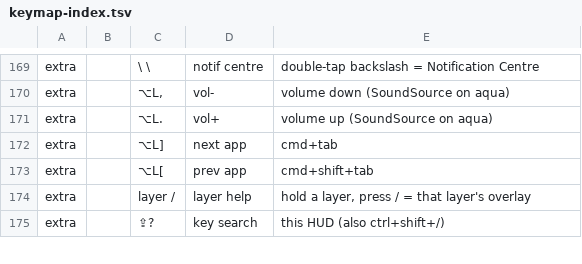
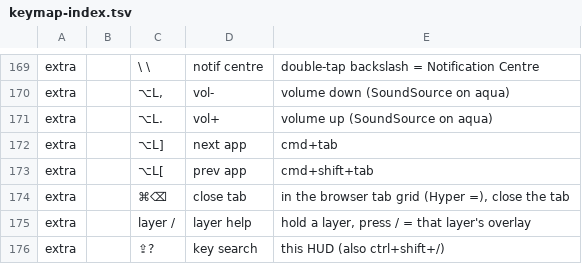
Before and after one commit to azaidrahman/zaid-sani-dotfiles, a TSV file: dot_config/private_karabiner/data/keymap-index.tsv, drawn as a sheet; only a part is shown, gaps mark what is left out.

```diff
--- a/dot_config/private_karabiner/data/keymap-index.tsv
+++ b/dot_config/private_karabiner/data/keymap-index.tsv
@@ -173,2 +173,3 @@ extra		⌥L]	next app	cmd+tab
 extra		⌥L[	prev app	cmd+shift+tab
+extra		⌘⌫	close tab	in the browser tab grid (Hyper =), close the tab
 extra		layer /	layer help	hold a layer, press / = that layer's overlay
```
Also changed, not shown: 8 other files.
